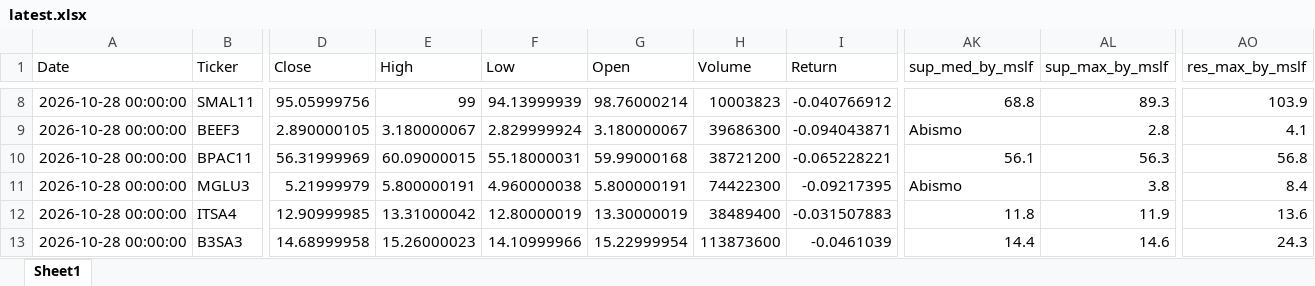
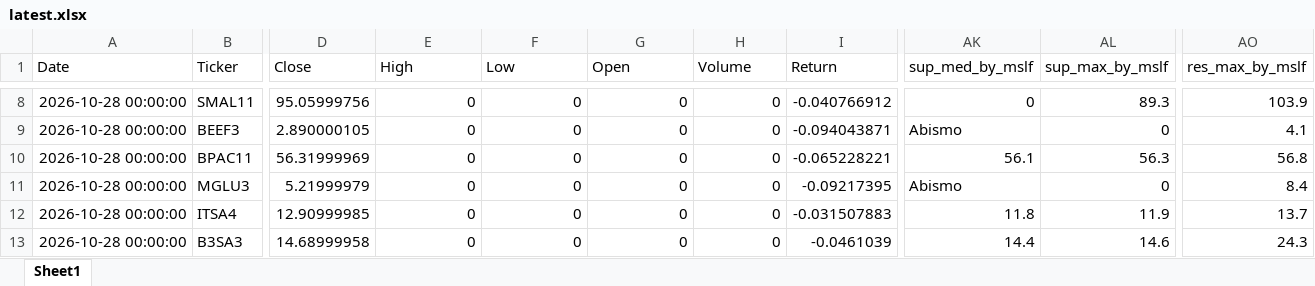
Before and after one commit to GiovanniCharret/robusta_market_analysis, an Excel workbook: site/data/latest.xlsx, sheet Sheet1, drawn as a sheet; only a part is shown, gaps mark what is left out; values as stored, in another font and other column widths than the file's, no borders; the diff covers the shown part only; the diff names each change by its address in the sheet, - before the commit and + after, or states it on an @@ line.

```diff
--- a/site/data/latest.xlsx (sheet Sheet1)
+++ b/site/data/latest.xlsx (sheet Sheet1)
-E8 (High): 99
+E8 (High): 0
-F8 (Low): 94.13999939
+F8 (Low): 0
-G8 (Open): 98.76000214
+G8 (Open): 0
-H8 (Volume): 10003823
+H8 (Volume): 0
-AK8 (sup_med_by_mslf): 68.8
+AK8 (sup_med_by_mslf): 0
-E9 (High): 3.180000067
+E9 (High): 0
-F9 (Low): 2.829999924
+F9 (Low): 0
-G9 (Open): 3.180000067
+G9 (Open): 0
-H9 (Volume): 39686300
+H9 (Volume): 0
-AL9 (sup_max_by_mslf): 2.8
+AL9 (sup_max_by_mslf): 0
-E10 (High): 60.09000015
+E10 (High): 0
-F10 (Low): 55.18000031
+F10 (Low): 0
-G10 (Open): 59.99000168
+G10 (Open): 0
-H10 (Volume): 38721200
+H10 (Volume): 0
-E11 (High): 5.800000191
+E11 (High): 0
-F11 (Low): 4.960000038
+F11 (Low): 0
-G11 (Open): 5.800000191
+G11 (Open): 0
-H11 (Volume): 74422300
+H11 (Volume): 0
-AL11 (sup_max_by_mslf): 3.8
+AL11 (sup_max_by_mslf): 0
-E12 (High): 13.31000042
+E12 (High): 0
-F12 (Low): 12.80000019
+F12 (Low): 0
-G12 (Open): 13.30000019
+G12 (Open): 0
-H12 (Volume): 38489400
+H12 (Volume): 0
-AO12 (res_max_by_mslf): 13.6
+AO12 (res_max_by_mslf): 13.7
-E13 (High): 15.26000023
+E13 (High): 0
-F13 (Low): 14.10999966
+F13 (Low): 0
-G13 (Open): 15.22999954
+G13 (Open): 0
-H13 (Volume): 113873600
+H13 (Volume): 0
```
Also changed, not shown: 1 removed row and 447 edited cells elsewhere in this sheet, 1 other file.
